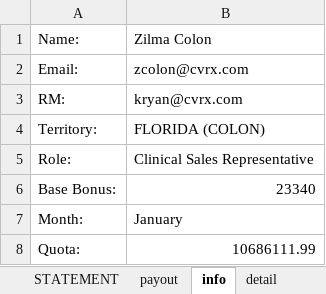
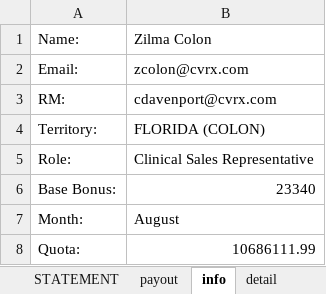
Before and after one commit to asorensenCVRX/comp_statements, an Excel workbook: Excel Files/COMP_STATEMENT_CS.xlsx, sheet info, drawn as a sheet; values as stored, in another font and other column widths than the file's, no borders; the diff names each change by its address in the sheet, - before the commit and + after, or states it on an @@ line.

```diff
--- a/Excel Files/COMP_STATEMENT_CS.xlsx (sheet info)
+++ b/Excel Files/COMP_STATEMENT_CS.xlsx (sheet info)
-B3: kryan@cvrx.com
+B3: cdavenport@cvrx.com
-B7: January
+B7: August
```
Also changed, not shown: sheet detail, sheet STATEMENT, sheet payout, charts or pictures, Excel Files/COMP_STATEMENT.xlsx, Excel Files/COMP_STATEMENT_ASD.xlsx, 9 other files.
